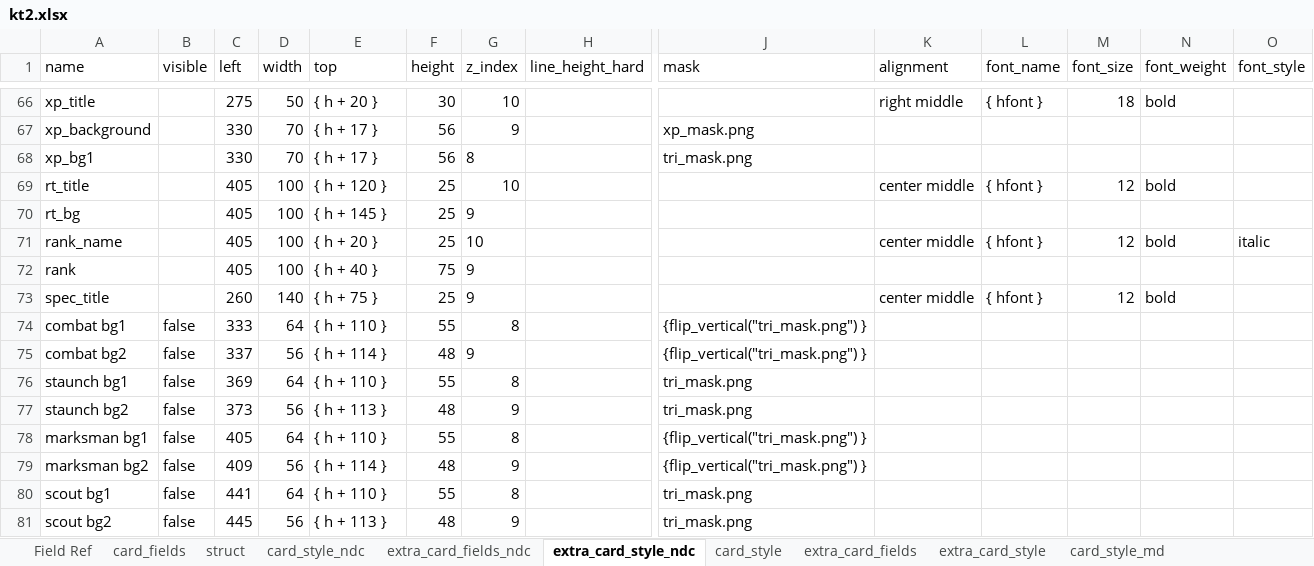
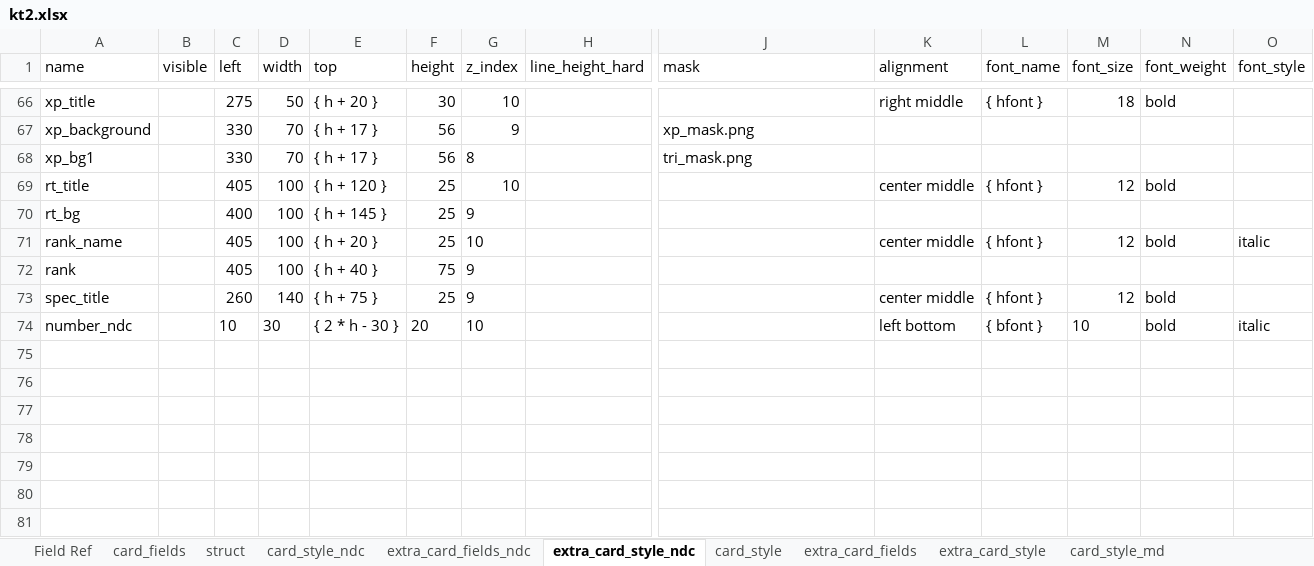
Before and after one commit to Danurai/kt2.mse, an Excel workbook: mse-set_creation/kt2.xlsx, sheet extra_card_style_ndc, drawn as a sheet; only a part is shown, gaps mark what is left out; values as stored, in another font and other column widths than the file's, no borders; removed rows and columns are numbered as before the commit, all else as after; rows hold the shown columns only; the diff names each change by its address in the sheet, - before the commit and + after, or states it on an @@ line.

Commit message:
Add files via upload

```diff
--- a/mse-set_creation/kt2.xlsx (sheet extra_card_style_ndc)
+++ b/mse-set_creation/kt2.xlsx (sheet extra_card_style_ndc)
-C70 (left): 405
+C70 (left): 400
-row 74: combat bg1 | false | 333 | 64 | { h + 110 } | 55 | 8 |  | {flip_vertical("tri_mask.png") }
-row 75: combat bg2 | false | 337 | 56 | { h + 114 } | 48 | 9 |  | {flip_vertical("tri_mask.png") }
-row 76: staunch bg1 | false | 369 | 64 | { h + 110 } | 55 | 8 |  | tri_mask.png
-row 77: staunch bg2 | false | 373 | 56 | { h + 113 } | 48 | 9 |  | tri_mask.png
-row 78: marksman bg1 | false | 405 | 64 | { h + 110 } | 55 | 8 |  | {flip_vertical("tri_mask.png") }
-row 79: marksman bg2 | false | 409 | 56 | { h + 114 } | 48 | 9 |  | {flip_vertical("tri_mask.png") }
-row 80: scout bg1 | false | 441 | 64 | { h + 110 } | 55 | 8 |  | tri_mask.png
-row 81: scout bg2 | false | 445 | 56 | { h + 113 } | 48 | 9 |  | tri_mask.png
+row 74: number_ndc |  | 10 | 30 | { 2 * h - 30 } | 20 | 10 |  |  | left bottom | { bfont } | 10 | bold | italic
```
Also changed, not shown: sheet card_style_ndc, sheet extra_card_fields_ndc.
